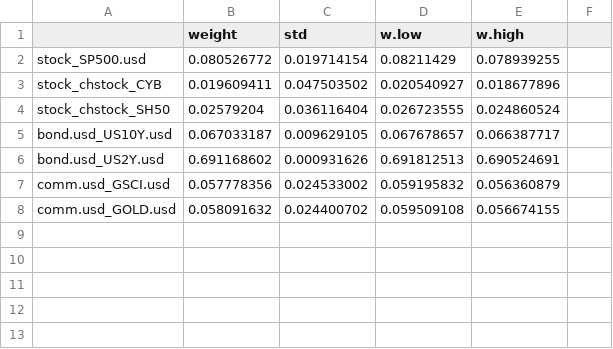
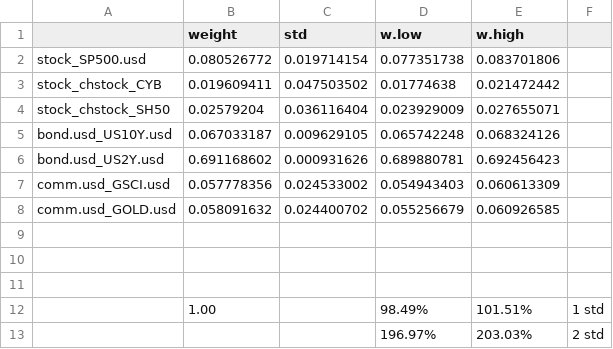
Before and after one commit to matthew77/my-investment-project, a CSV file: output/portfolio.csv, drawn as a sheet; the diff names each change by its address in the sheet, - before the commit and + after, or states it on an @@ line.

```diff
--- a/output/portfolio.csv
+++ b/output/portfolio.csv
-D2 (w.low): 0.08211429
+D2 (w.low): 0.077351738
-E2 (w.high): 0.078939255
+E2 (w.high): 0.083701806
-D3 (w.low): 0.020540927
+D3 (w.low): 0.01774638
-E3 (w.high): 0.018677896
+E3 (w.high): 0.021472442
-D4 (w.low): 0.026723555
+D4 (w.low): 0.023929009
-E4 (w.high): 0.024860524
+E4 (w.high): 0.027655071
-D5 (w.low): 0.067678657
+D5 (w.low): 0.065742248
-E5 (w.high): 0.066387717
+E5 (w.high): 0.068324126
-D6 (w.low): 0.691812513
+D6 (w.low): 0.689880781
-E6 (w.high): 0.690524691
+E6 (w.high): 0.692456423
-D7 (w.low): 0.059195832
+D7 (w.low): 0.054943403
-E7 (w.high): 0.056360879
+E7 (w.high): 0.060613309
-D8 (w.low): 0.059509108
+D8 (w.low): 0.055256679
-E8 (w.high): 0.056674155
+E8 (w.high): 0.060926585
+row 9: (empty)
+row 10: (empty)
+row 11: (empty)
+row 12:  | 1.00 |  | 98.49% | 101.51% | 1 std
+row 13:  |  |  | 196.97% | 203.03% | 2 std
```
Also changed, not shown: 1 other file.
